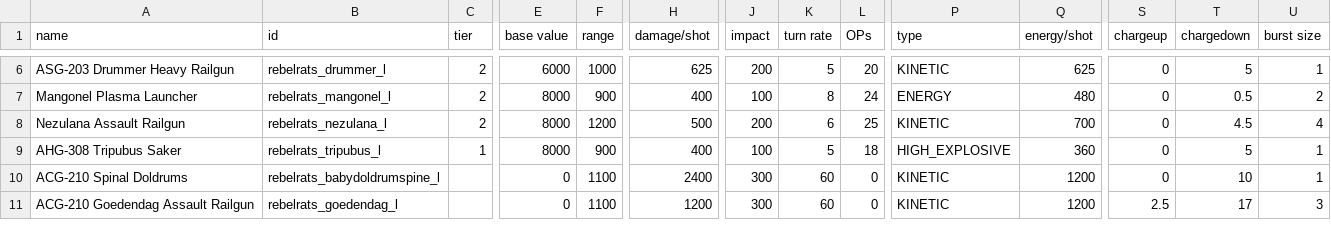
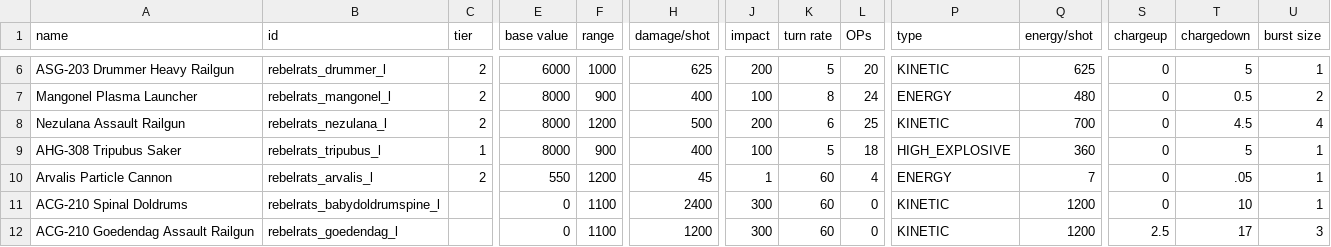
Before and after one commit to masterraven19/Rebel-Rats, a CSV file: data/weapons/weapon_data.csv, drawn as a sheet; only a part is shown, gaps mark what is left out; rows hold the shown columns only; the diff names each change by its address in the sheet, - before the commit and + after, or states it on an @@ line.

Commit message:
arvalis test

```diff
--- a/data/weapons/weapon_data.csv
+++ b/data/weapons/weapon_data.csv
+row 10: Arvalis Particle Cannon | rebelrats_arvalis_l | 2 | 550 | 1200 | 45 | 1 | 60 | 4 | ENERGY | 7 | 0 | .05 | 1
```
Also changed, not shown: 9 other files.
